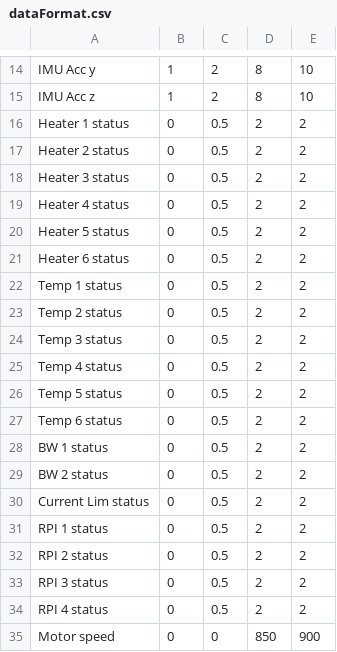
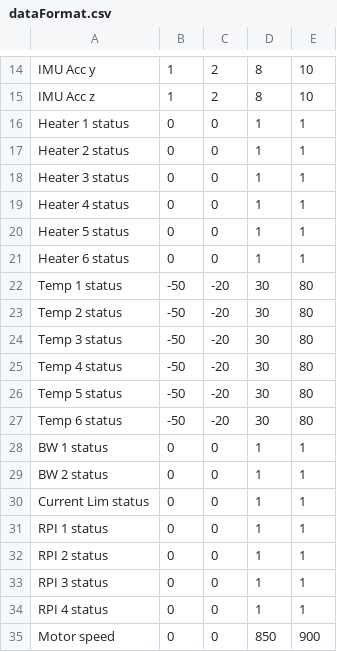
Before and after one commit to HerbmeisterNerf/svarog2-bx, a CSV file: GroundSegment/dataFormat.csv, drawn as a sheet; only a part is shown, gaps mark what is left out; the diff covers the shown part only.

```diff
--- a/GroundSegment/dataFormat.csv
+++ b/GroundSegment/dataFormat.csv
@@ -15,21 +15,21 @@ IMU Acc y,1,2,8,10
 IMU Acc z,1,2,8,10
-Heater 1 status,0,0.5,2,2
-Heater 2 status,0,0.5,2,2
-Heater 3 status,0,0.5,2,2
-Heater 4 status,0,0.5,2,2
-Heater 5 status,0,0.5,2,2
-Heater 6 status,0,0.5,2,2
-Temp 1 status,0,0.5,2,2
-Temp 2 status,0,0.5,2,2
-Temp 3 status,0,0.5,2,2
-Temp 4 status,0,0.5,2,2
-Temp 5 status,0,0.5,2,2
-Temp 6 status,0,0.5,2,2
-BW 1 status,0,0.5,2,2
-BW 2 status,0,0.5,2,2
-Current Lim status,0,0.5,2,2
-RPI 1 status,0,0.5,2,2
-RPI 2 status,0,0.5,2,2
-RPI 3 status,0,0.5,2,2
-RPI 4 status,0,0.5,2,2
+Heater 1 status,0,0,1,1
+Heater 2 status,0,0,1,1
+Heater 3 status,0,0,1,1
+Heater 4 status,0,0,1,1
+Heater 5 status,0,0,1,1
+Heater 6 status,0,0,1,1
+Temp 1 status,-50,-20,30,80
+Temp 2 status,-50,-20,30,80
+Temp 3 status,-50,-20,30,80
+Temp 4 status,-50,-20,30,80
+Temp 5 status,-50,-20,30,80
+Temp 6 status,-50,-20,30,80
+BW 1 status,0,0,1,1
+BW 2 status,0,0,1,1
+Current Lim status,0,0,1,1
+RPI 1 status,0,0,1,1
+RPI 2 status,0,0,1,1
+RPI 3 status,0,0,1,1
+RPI 4 status,0,0,1,1
 Motor speed,0,0,850,900
```
Also changed, not shown: 9 edited cells elsewhere in this file, 6 other files.
